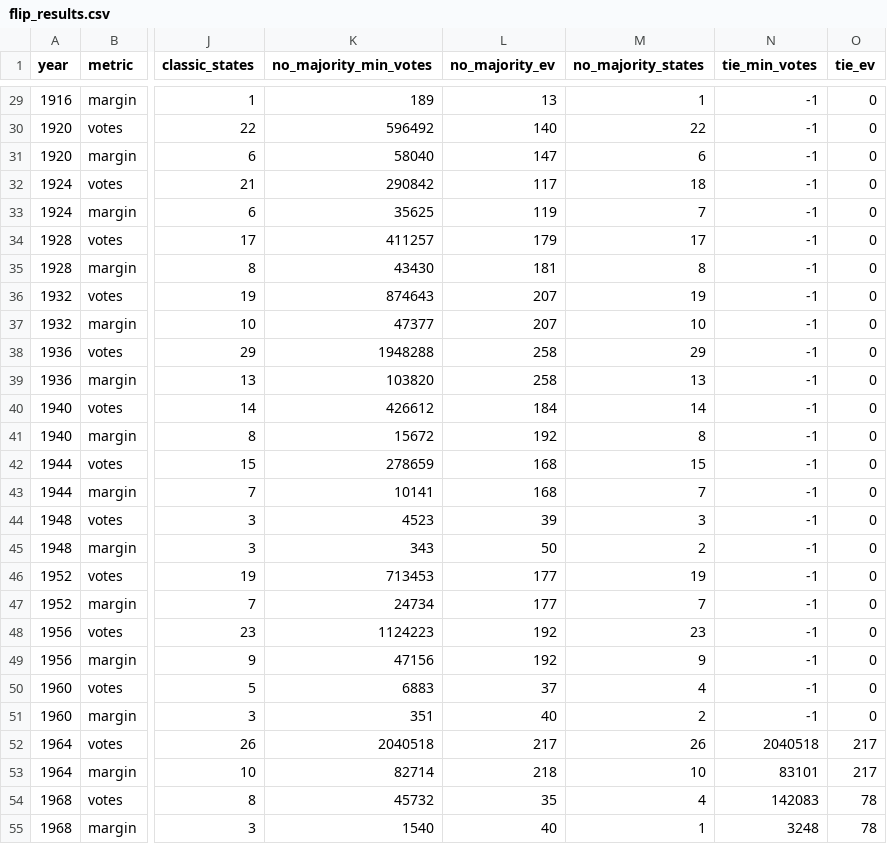
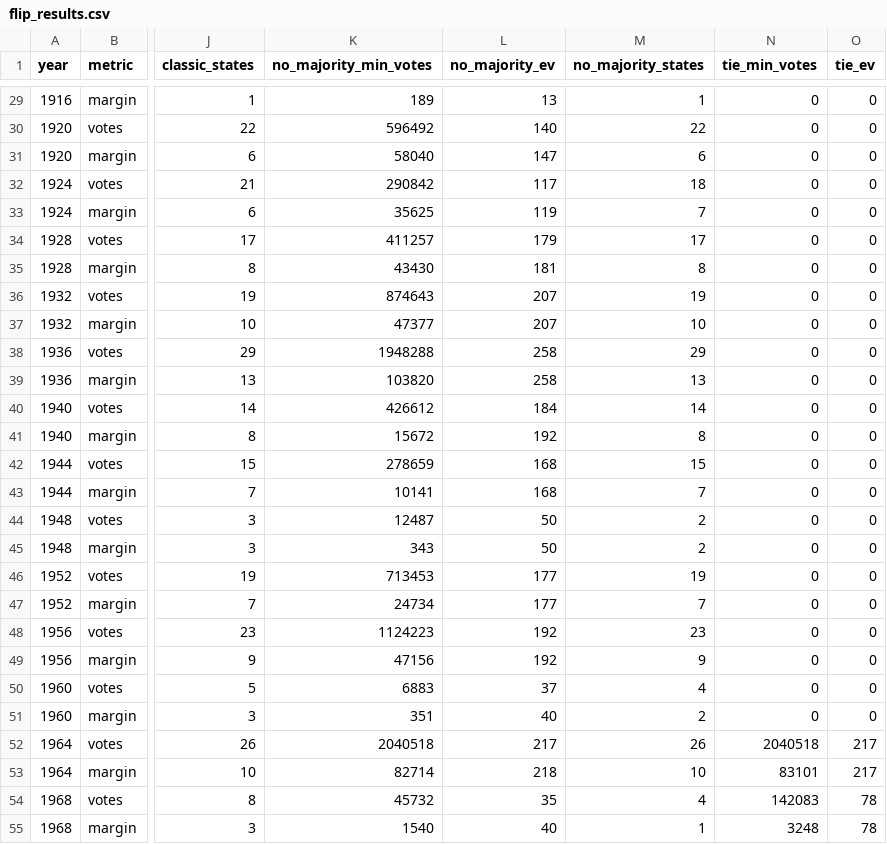
Before and after one commit to eigentaylor/margin-matters, a CSV file: docs/flip_results.csv, drawn as a sheet; only a part is shown, gaps mark what is left out; the diff covers the shown part only; the diff names each change by its address in the sheet, - before the commit and + after, or states it on an @@ line.

Commit message:
Add bundled ME/NE logic and update flip results
Introduces a new build_flip_results_bundled.py script that implements correct bundled handling for Maine and Nebraska, ensuring at-large and district flips are not double-counted. Updates build_flip_results.py to support compound state logic, and refreshes flip_details.csv and flip_results.csv outputs to reflect the new, more accurate calculations for electoral vote flipping scenarios.

```diff
--- a/docs/flip_results.csv
+++ b/docs/flip_results.csv
-N29:N51 (tie_min_votes): -1
+N29:N51 (tie_min_votes): 0
-K44 (no_majority_min_votes): 4523
+K44 (no_majority_min_votes): 12487
-L44 (no_majority_ev): 39
+L44 (no_majority_ev): 50
-M44 (no_majority_states): 3
+M44 (no_majority_states): 2
```
Also changed, not shown: 34 edited cells elsewhere in this file, docs/flip_details.csv, 2 other files.
